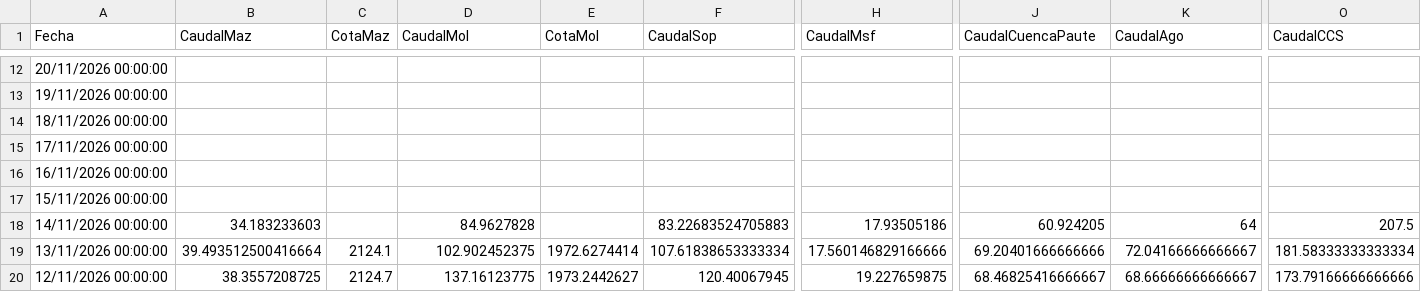
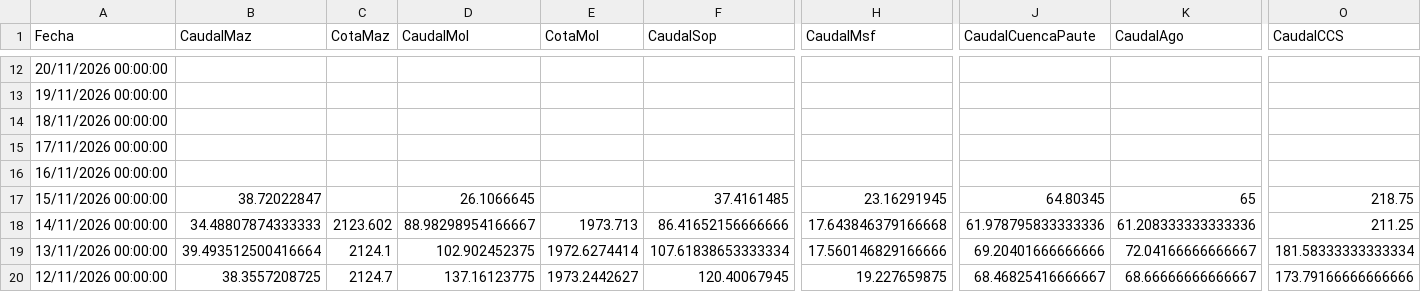
Before and after one commit to davidmunoz-create/hidroelectricasecuador, a CSV file: data/hidrologia-mensual.csv, drawn as a sheet; only a part is shown, gaps mark what is left out; the diff covers the shown part only; the diff names each change by its address in the sheet, - before the commit and + after, or states it on an @@ line.

```diff
--- a/data/hidrologia-mensual.csv
+++ b/data/hidrologia-mensual.csv
-B17 (CaudalMaz): (empty)
+B17 (CaudalMaz): 38.72022847
-D17 (CaudalMol): (empty)
+D17 (CaudalMol): 26.1066645
-F17 (CaudalSop): (empty)
+F17 (CaudalSop): 37.4161485
-H17 (CaudalMsf): (empty)
+H17 (CaudalMsf): 23.16291945
-J17 (CaudalCuencaPaute): (empty)
+J17 (CaudalCuencaPaute): 64.80345
-K17 (CaudalAgo): (empty)
+K17 (CaudalAgo): 65
-O17 (CaudalCCS): (empty)
+O17 (CaudalCCS): 218.75
-B18 (CaudalMaz): 34.183233603
+B18 (CaudalMaz): 34.48807874333333
-C18 (CotaMaz): (empty)
+C18 (CotaMaz): 2123.602
-D18 (CaudalMol): 84.9627828
+D18 (CaudalMol): 88.98298954166667
-E18 (CotaMol): (empty)
+E18 (CotaMol): 1973.713
-F18 (CaudalSop): 83.22683524705883
+F18 (CaudalSop): 86.41652156666666
-H18 (CaudalMsf): 17.93505186
+H18 (CaudalMsf): 17.643846379166668
-J18 (CaudalCuencaPaute): 60.924205
+J18 (CaudalCuencaPaute): 61.978795833333336
-K18 (CaudalAgo): 64
+K18 (CaudalAgo): 61.208333333333336
-O18 (CaudalCCS): 207.5
+O18 (CaudalCCS): 211.25
```
Also changed, not shown: 6 edited cells elsewhere in this file, data/hidrologia-diario.csv, data/produccion-diario.csv, 1 other file.
